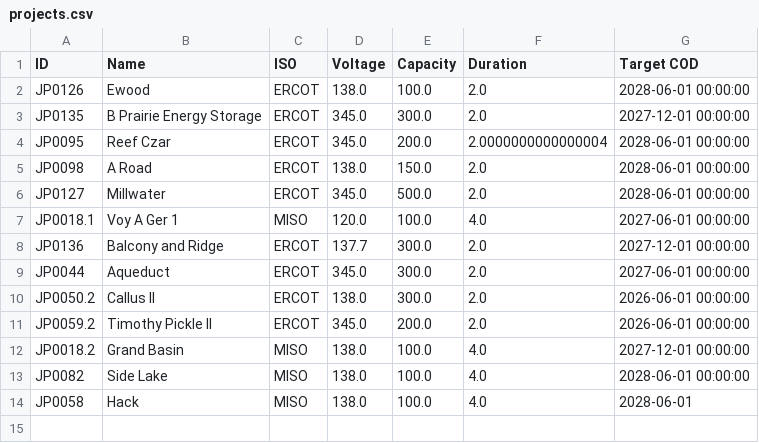
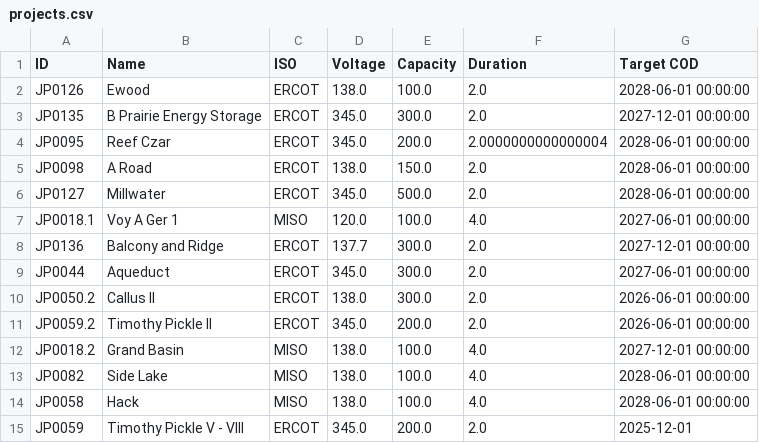
Before and after one commit to JleviEderer/JupiterTimeline, a CSV file: data/projects.csv, drawn as a sheet.

```diff
--- a/data/projects.csv
+++ b/data/projects.csv
@@ -13,2 +13,3 @@ JP0018.2,Grand Basin,MISO,138.0,100.0,4.0,2027-12-01 00:00:00
 JP0082,Side Lake,MISO,138.0,100.0,4.0,2028-06-01 00:00:00
-JP0058,Hack,MISO,138.0,100.0,4.0,2028-06-01
+JP0058,Hack,MISO,138.0,100.0,4.0,2028-06-01 00:00:00
+JP0059,Timothy Pickle V - VIII,ERCOT,345.0,200.0,2.0,2025-12-01
```
Also changed, not shown: data/items.csv.
